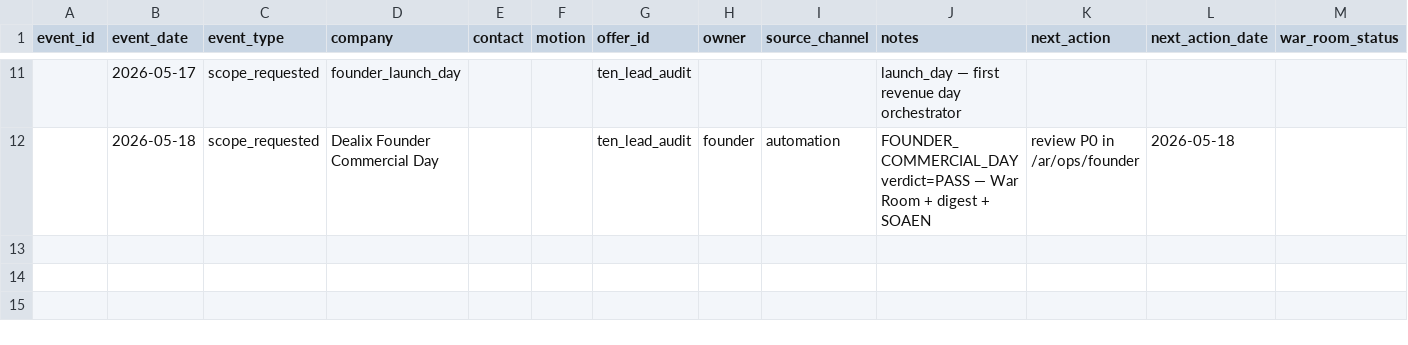
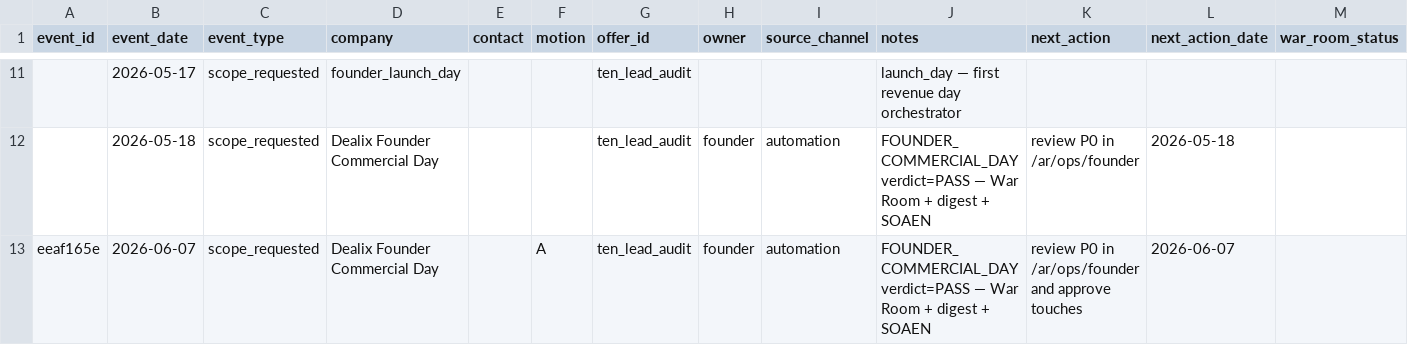
Before and after one commit to Dealix-sa/dealix, a CSV file: docs/commercial/operations/evidence_events_tracker.csv, drawn as a sheet; only a part is shown, gaps mark what is left out; the diff names each change by its address in the sheet, - before the commit and + after, or states it on an @@ line.

```diff
--- a/docs/commercial/operations/evidence_events_tracker.csv
+++ b/docs/commercial/operations/evidence_events_tracker.csv
+row 13: eeaf165e | 2026-06-07 | scope_requested | Dealix Founder Commercial Day |  | A | ten_lead_audit | founder | automation | FOUNDER_COMMERCIAL_DAY verdict=PASS — War Room + digest + SOAEN | review P0 in /ar/ops/founder and approve touches | 2026-06-07
```
Also changed, not shown: 3 other files.
